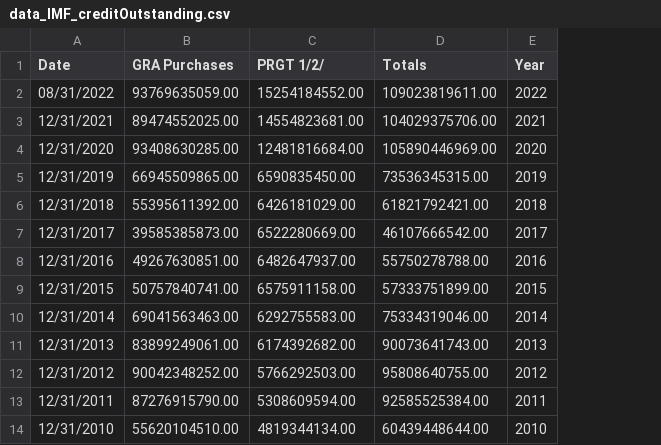
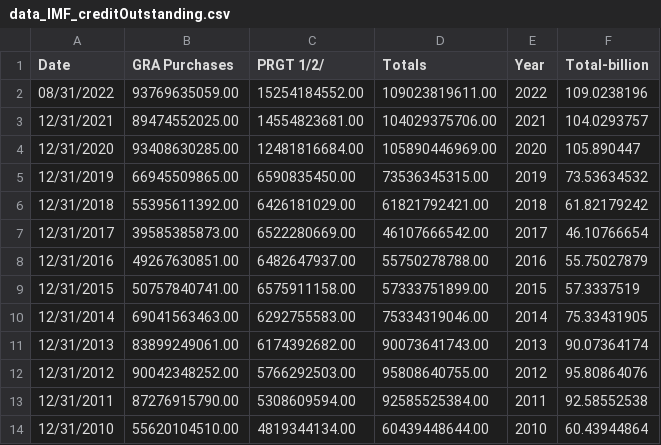
Before and after one commit to denianomeri/denianomeri.github.io, a CSV file: data_IMF_creditOutstanding.csv, drawn as a sheet; only a part is shown; the diff names each change by its address in the sheet, - before the commit and + after, or states it on an @@ line.

Commit message:
Add files via upload

```diff
--- a/data_IMF_creditOutstanding.csv
+++ b/data_IMF_creditOutstanding.csv
+column F (Total-billion), rows 2-14: 109.0238196 | 104.0293757 | 105.890447 | 73.53634532 | 61.82179242 | 46.10766654 | 55.75027879 | 57.3337519 | 75.33431905 | 90.07364174 | 95.80864076 | 92.58552538 | 60.43944864
```
